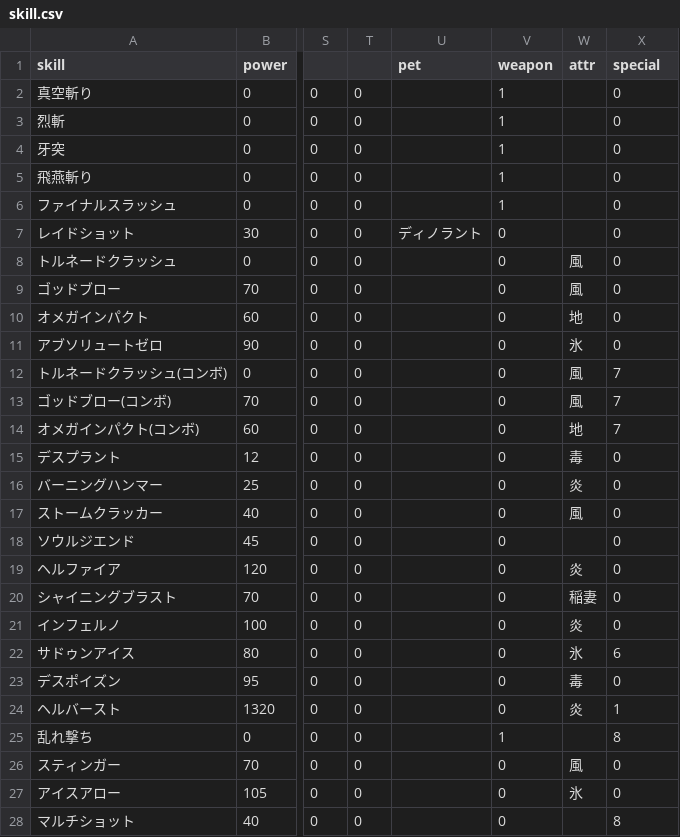
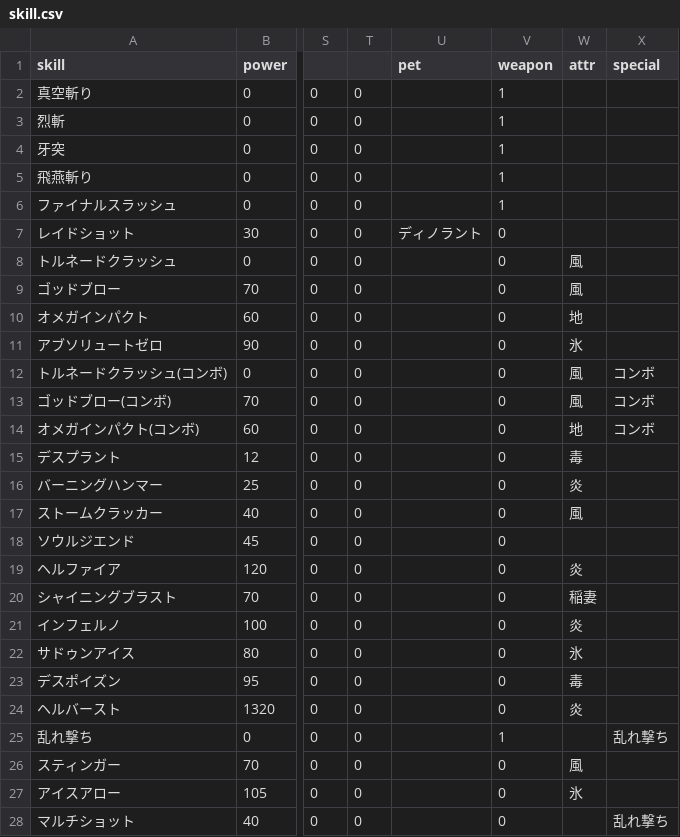
Before and after one commit to gbload/mudamage, a CSV file: src/Data/Database/csv/skill.csv, drawn as a sheet; only a part is shown, gaps mark what is left out; the diff covers the shown part only; the diff names each change by its address in the sheet, - before the commit and + after, or states it on an @@ line.

```diff
--- a/src/Data/Database/csv/skill.csv
+++ b/src/Data/Database/csv/skill.csv
-X2:X11 (special): 0
+X2:X11 (special): (empty)
-X12:X14 (special): 7
+X12:X14 (special): コンボ
-X15:X21 (special): 0
+X15:X21 (special): (empty)
-X22 (special): 6
+X22 (special): (empty)
-X23 (special): 0
+X23 (special): (empty)
-X24 (special): 1
+X24 (special): (empty)
-X25 (special): 8
+X25 (special): 乱れ撃ち
-X26:X27 (special): 0
+X26:X27 (special): (empty)
-X28 (special): 8
+X28 (special): 乱れ撃ち
```
Also changed, not shown: 27 edited cells elsewhere in this file, src/Data/Database/csv/new_equip.csv, src/Data/Database/csv/new_shield.csv, 30 other files.
